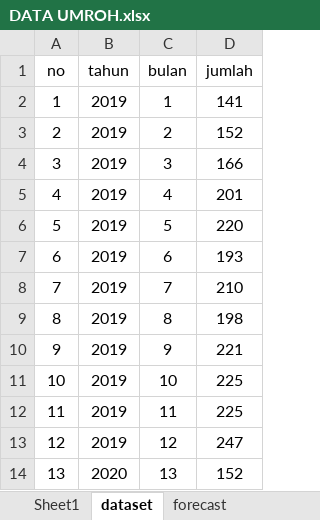
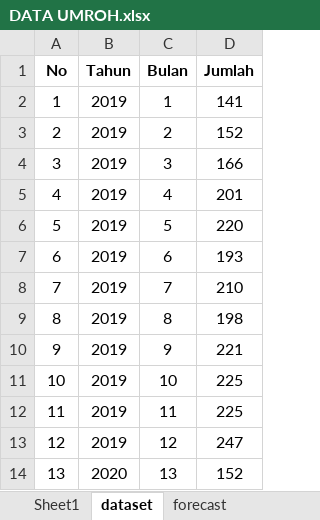
Before and after one commit to didikam-penulisan/ayu-rohmaniya, an Excel workbook: DATA UMROH.xlsx, sheet dataset, drawn as a sheet; values as stored, in another font and other column widths than the file's, no borders; removed rows and columns are numbered as before the commit, all else as after; the diff names each change by its address in the sheet, - before the commit and + after, or states it on an @@ line.

```diff
--- a/DATA UMROH.xlsx (sheet dataset)
+++ b/DATA UMROH.xlsx (sheet dataset)
-row 1: no | tahun | bulan | jumlah
+row 1: No | Tahun | Bulan | Jumlah
```
Also changed, not shown: sheet Sheet1, excel.xlsx, 20 other files.
